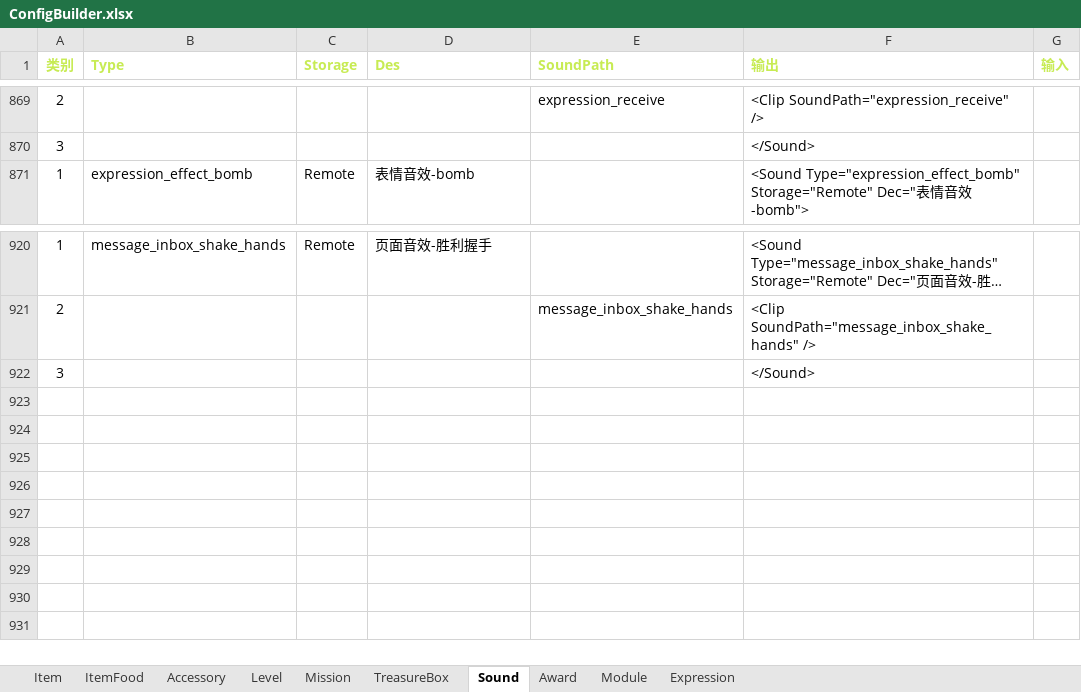
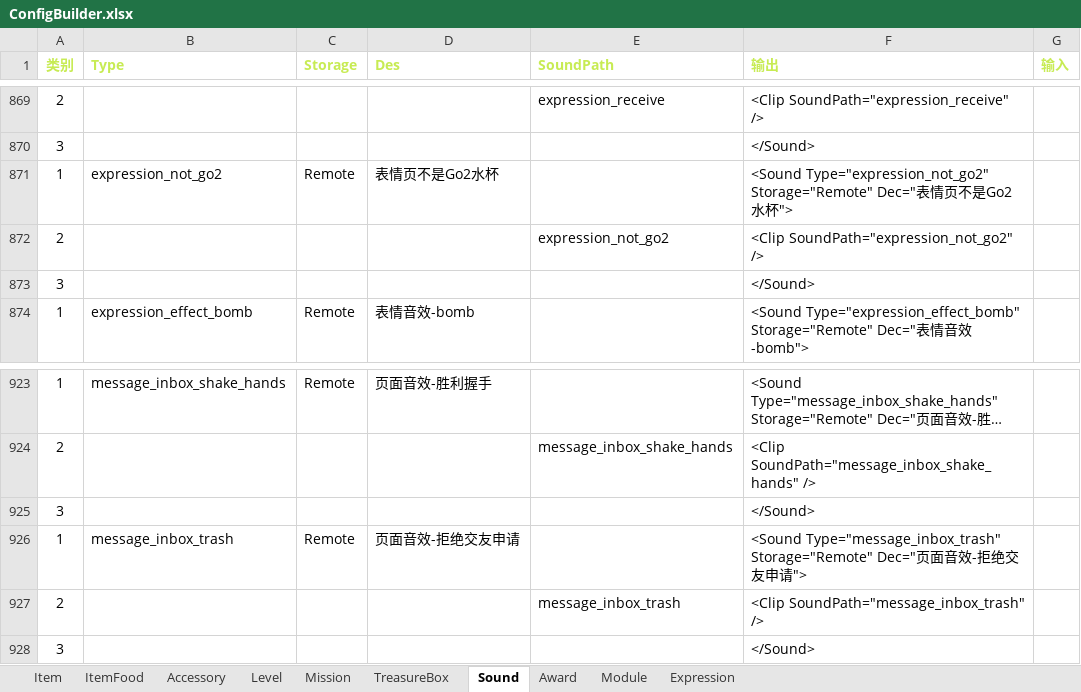
Before and after one commit to EarlyAnt/HankConfig, an Excel workbook: ConfigBuilder.xlsx, sheet Sound, drawn as a sheet; only a part is shown, gaps mark what is left out; long unchanged cells end in …; values as stored, in another font and other column widths than the file's, no borders; conditional formats not drawn; the diff names each change by its address in the sheet, - before the commit and + after, or states it on an @@ line.

```diff
--- a/ConfigBuilder.xlsx (sheet Sound)
+++ b/ConfigBuilder.xlsx (sheet Sound)
+row 871: 1 | expression_not_go2 | Remote | 表情页不是Go2水杯 |  | <Sound Type="expression_not_go2" Storage="Remote" Dec="表情页不是Go2水杯">
+row 872: 2 |  |  |  | expression_not_go2 | <Clip SoundPath="expression_not_go2" />
+row 873: 3 |  |  |  |  | </Sound>
+row 925: 3 |  |  |  |  | </Sound>
+row 926: 1 | message_inbox_trash | Remote | 页面音效-拒绝交友申请 |  | <Sound Type="message_inbox_trash" Storage="Remote" Dec="页面音效-拒绝交友申请">
+row 927: 2 |  |  |  | message_inbox_trash | <Clip SoundPath="message_inbox_trash" />
```
Also changed, not shown: sheet Item, sheet Accessory, sheet Module, sheet TreasureBox, formulas that keep their value, 国际化数据配置.xlsx, 3 other files.
